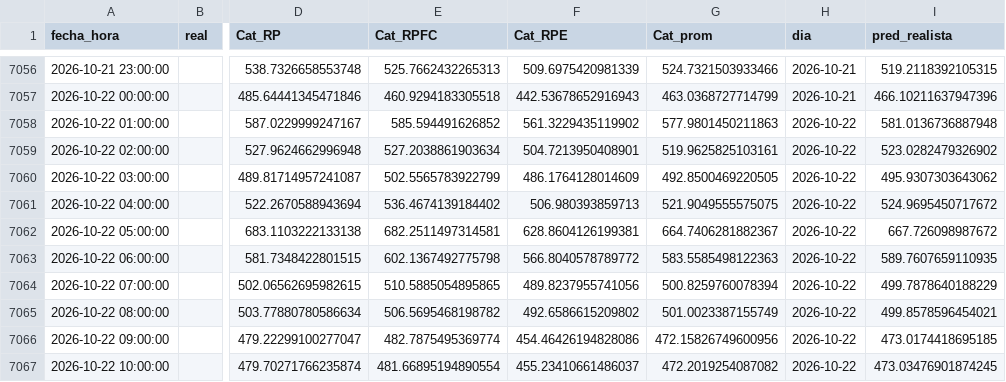
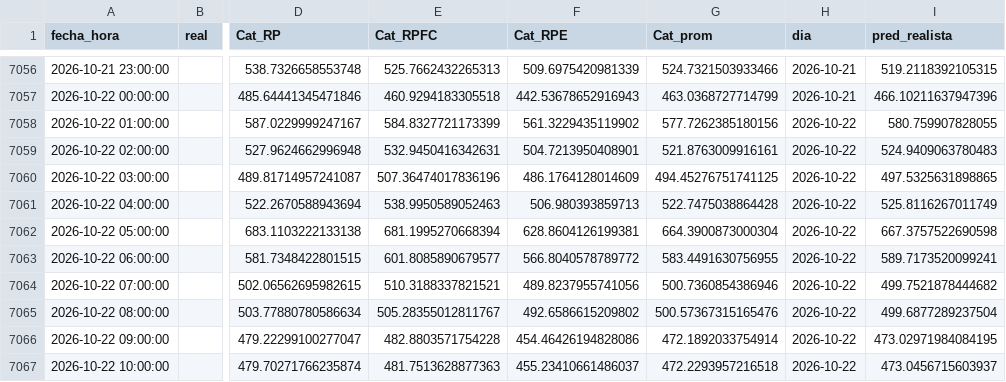
Before and after one commit to Ziskito/xm-spot-price-predictor, a CSV file: data/processed/resultados/ensamble_24h_realista_2026.csv, drawn as a sheet; only a part is shown, gaps mark what is left out; the diff covers the shown part only; the diff names each change by its address in the sheet, - before the commit and + after, or states it on an @@ line.

```diff
--- a/data/processed/resultados/ensamble_24h_realista_2026.csv
+++ b/data/processed/resultados/ensamble_24h_realista_2026.csv
-E7058 (Cat_RPFC): 585.594491626852
+E7058 (Cat_RPFC): 584.8327721173399
-G7058 (Cat_prom): 577.9801450211863
+G7058 (Cat_prom): 577.7262385180156
-I7058 (pred_realista): 581.0136736887948
+I7058 (pred_realista): 580.759907828055
-E7059 (Cat_RPFC): 527.2038861903634
+E7059 (Cat_RPFC): 532.9450416342631
-G7059 (Cat_prom): 519.9625825103161
+G7059 (Cat_prom): 521.8763009916161
-I7059 (pred_realista): 523.0282479326902
+I7059 (pred_realista): 524.9409063780483
-E7060 (Cat_RPFC): 502.5565783922799
+E7060 (Cat_RPFC): 507.36474017836196
-G7060 (Cat_prom): 492.8500469220505
+G7060 (Cat_prom): 494.45276751741125
-I7060 (pred_realista): 495.9307303643062
+I7060 (pred_realista): 497.5325631898865
-E7061 (Cat_RPFC): 536.4674139184402
+E7061 (Cat_RPFC): 538.9950589052463
-G7061 (Cat_prom): 521.9049555575075
+G7061 (Cat_prom): 522.7475038864428
-I7061 (pred_realista): 524.9695450717672
+I7061 (pred_realista): 525.8116267011749
-E7062 (Cat_RPFC): 682.2511497314581
+E7062 (Cat_RPFC): 681.1995270668394
-G7062 (Cat_prom): 664.7406281882367
+G7062 (Cat_prom): 664.3900873000304
-I7062 (pred_realista): 667.726098987672
+I7062 (pred_realista): 667.3757522690598
-E7063 (Cat_RPFC): 602.1367492775798
+E7063 (Cat_RPFC): 601.8085890679577
-G7063 (Cat_prom): 583.5585498122363
+G7063 (Cat_prom): 583.4491630756955
-I7063 (pred_realista): 589.7607659110935
+I7063 (pred_realista): 589.7173520099241
-E7064 (Cat_RPFC): 510.5885054895865
+E7064 (Cat_RPFC): 510.3188337821521
-G7064 (Cat_prom): 500.8259760078394
+G7064 (Cat_prom): 500.7360854386946
-I7064 (pred_realista): 499.7878640188229
+I7064 (pred_realista): 499.7521878444682
-E7065 (Cat_RPFC): 506.5695468198782
+E7065 (Cat_RPFC): 505.28355012811767
-G7065 (Cat_prom): 501.0023387155749
+G7065 (Cat_prom): 500.57367315165476
-I7065 (pred_realista): 499.8578596454021
+I7065 (pred_realista): 499.6877289237504
-E7066 (Cat_RPFC): 482.7875495369774
+E7066 (Cat_RPFC): 482.8803571754228
-G7066 (Cat_prom): 472.15826749600956
+G7066 (Cat_prom): 472.1892033754914
-I7066 (pred_realista): 473.0174418695185
+I7066 (pred_realista): 473.02971984084195
-E7067 (Cat_RPFC): 481.66895194890554
+E7067 (Cat_RPFC): 481.7513628877363
-G7067 (Cat_prom): 472.2019254087082
+G7067 (Cat_prom): 472.2293957216518
-I7067 (pred_realista): 473.03476901874245
+I7067 (pred_realista): 473.0456715603937
```
Also changed, not shown: 42 edited cells elsewhere in this file, data/processed/resultados/pronostico_realista_bandas_24h_2026.csv, data/processed/resultados/pronostico_realista_bandas_72h_2026.csv, 4 other files.
